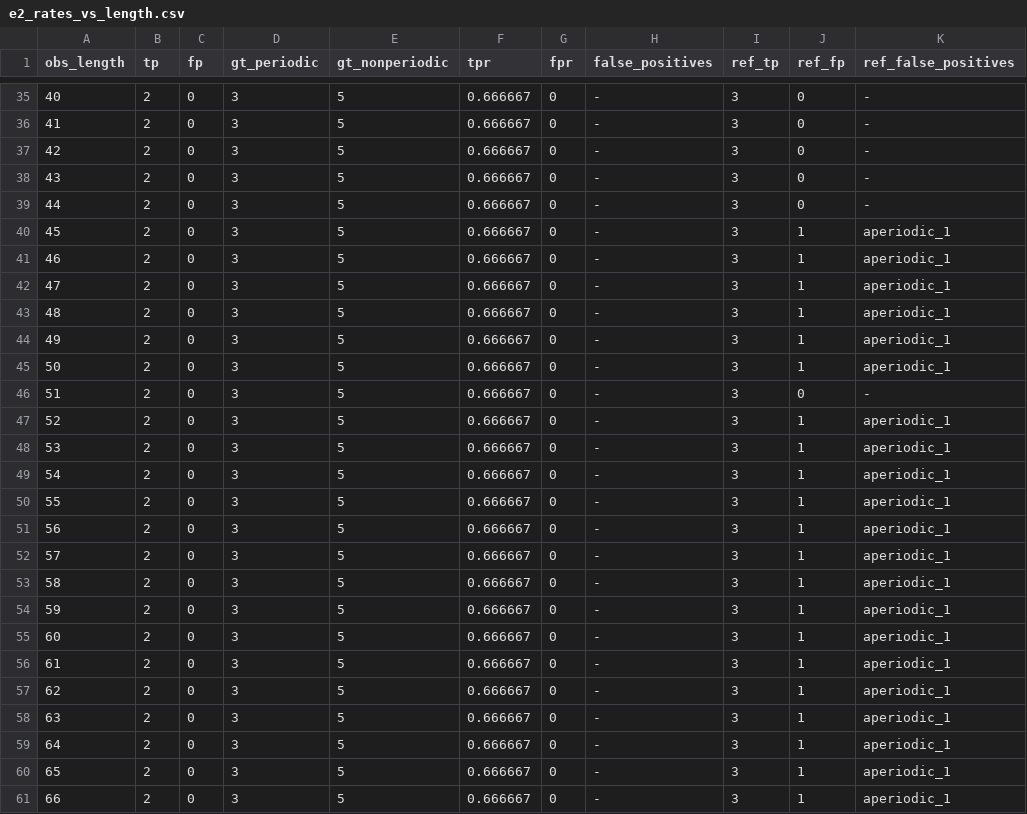
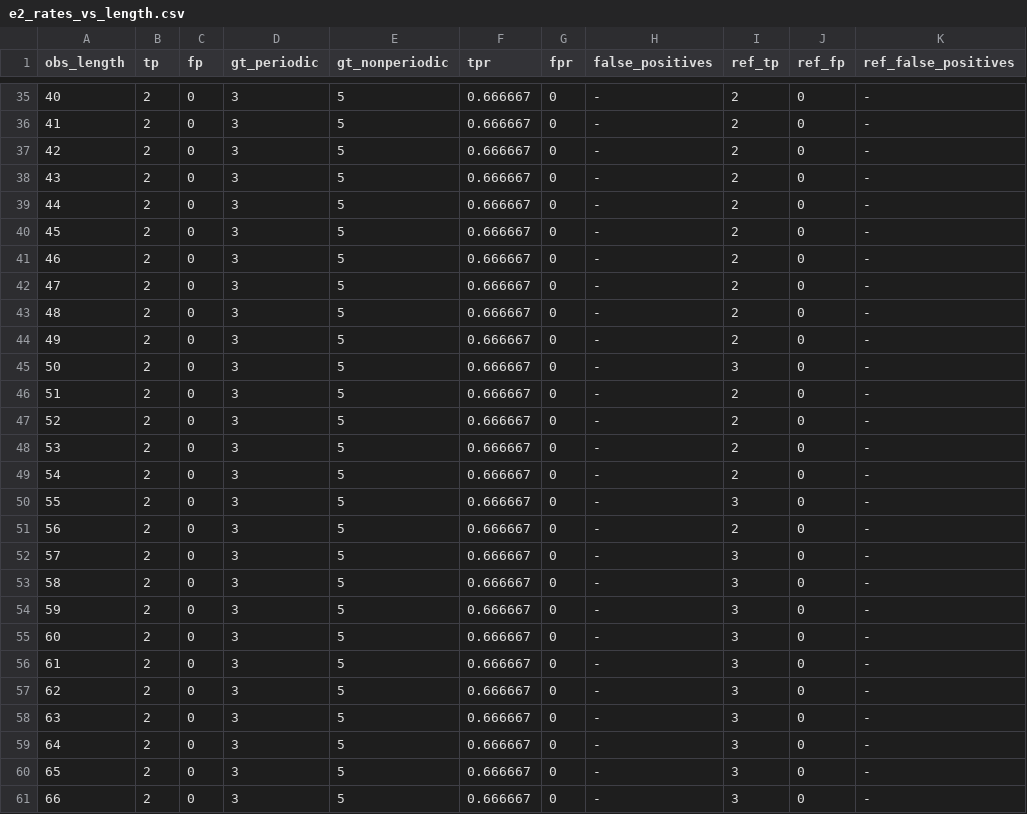
Before and after one commit to kjungmo/strata, a CSV file: paper/experiments/results/e2_rates_vs_length.csv, drawn as a sheet; only a part is shown, gaps mark what is left out; the diff covers the shown part only.

```diff
--- a/paper/experiments/results/e2_rates_vs_length.csv
+++ b/paper/experiments/results/e2_rates_vs_length.csv
@@ -35,27 +35,27 @@ obs_length,tp,fp,gt_periodic,gt_nonperiodic,tpr,fpr,false_positives,ref_tp,ref_f
-40,2,0,3,5,0.666667,0,-,3,0,-
-41,2,0,3,5,0.666667,0,-,3,0,-
-42,2,0,3,5,0.666667,0,-,3,0,-
-43,2,0,3,5,0.666667,0,-,3,0,-
-44,2,0,3,5,0.666667,0,-,3,0,-
-45,2,0,3,5,0.666667,0,-,3,1,aperiodic_1
-46,2,0,3,5,0.666667,0,-,3,1,aperiodic_1
-47,2,0,3,5,0.666667,0,-,3,1,aperiodic_1
-48,2,0,3,5,0.666667,0,-,3,1,aperiodic_1
-49,2,0,3,5,0.666667,0,-,3,1,aperiodic_1
-50,2,0,3,5,0.666667,0,-,3,1,aperiodic_1
-51,2,0,3,5,0.666667,0,-,3,0,-
-52,2,0,3,5,0.666667,0,-,3,1,aperiodic_1
-53,2,0,3,5,0.666667,0,-,3,1,aperiodic_1
-54,2,0,3,5,0.666667,0,-,3,1,aperiodic_1
-55,2,0,3,5,0.666667,0,-,3,1,aperiodic_1
-56,2,0,3,5,0.666667,0,-,3,1,aperiodic_1
-57,2,0,3,5,0.666667,0,-,3,1,aperiodic_1
-58,2,0,3,5,0.666667,0,-,3,1,aperiodic_1
-59,2,0,3,5,0.666667,0,-,3,1,aperiodic_1
-60,2,0,3,5,0.666667,0,-,3,1,aperiodic_1
-61,2,0,3,5,0.666667,0,-,3,1,aperiodic_1
-62,2,0,3,5,0.666667,0,-,3,1,aperiodic_1
-63,2,0,3,5,0.666667,0,-,3,1,aperiodic_1
-64,2,0,3,5,0.666667,0,-,3,1,aperiodic_1
-65,2,0,3,5,0.666667,0,-,3,1,aperiodic_1
-66,2,0,3,5,0.666667,0,-,3,1,aperiodic_1
+40,2,0,3,5,0.666667,0,-,2,0,-
+41,2,0,3,5,0.666667,0,-,2,0,-
+42,2,0,3,5,0.666667,0,-,2,0,-
+43,2,0,3,5,0.666667,0,-,2,0,-
+44,2,0,3,5,0.666667,0,-,2,0,-
+45,2,0,3,5,0.666667,0,-,2,0,-
+46,2,0,3,5,0.666667,0,-,2,0,-
+47,2,0,3,5,0.666667,0,-,2,0,-
+48,2,0,3,5,0.666667,0,-,2,0,-
+49,2,0,3,5,0.666667,0,-,2,0,-
+50,2,0,3,5,0.666667,0,-,3,0,-
+51,2,0,3,5,0.666667,0,-,2,0,-
+52,2,0,3,5,0.666667,0,-,2,0,-
+53,2,0,3,5,0.666667,0,-,2,0,-
+54,2,0,3,5,0.666667,0,-,2,0,-
+55,2,0,3,5,0.666667,0,-,3,0,-
+56,2,0,3,5,0.666667,0,-,2,0,-
+57,2,0,3,5,0.666667,0,-,3,0,-
+58,2,0,3,5,0.666667,0,-,3,0,-
+59,2,0,3,5,0.666667,0,-,3,0,-
+60,2,0,3,5,0.666667,0,-,3,0,-
+61,2,0,3,5,0.666667,0,-,3,0,-
+62,2,0,3,5,0.666667,0,-,3,0,-
+63,2,0,3,5,0.666667,0,-,3,0,-
+64,2,0,3,5,0.666667,0,-,3,0,-
+65,2,0,3,5,0.666667,0,-,3,0,-
+66,2,0,3,5,0.666667,0,-,3,0,-
```
Also changed, not shown: 58 edited cells elsewhere in this file, paper/experiments/results/e3_sensitivity_periodic.csv, 18 other files.
